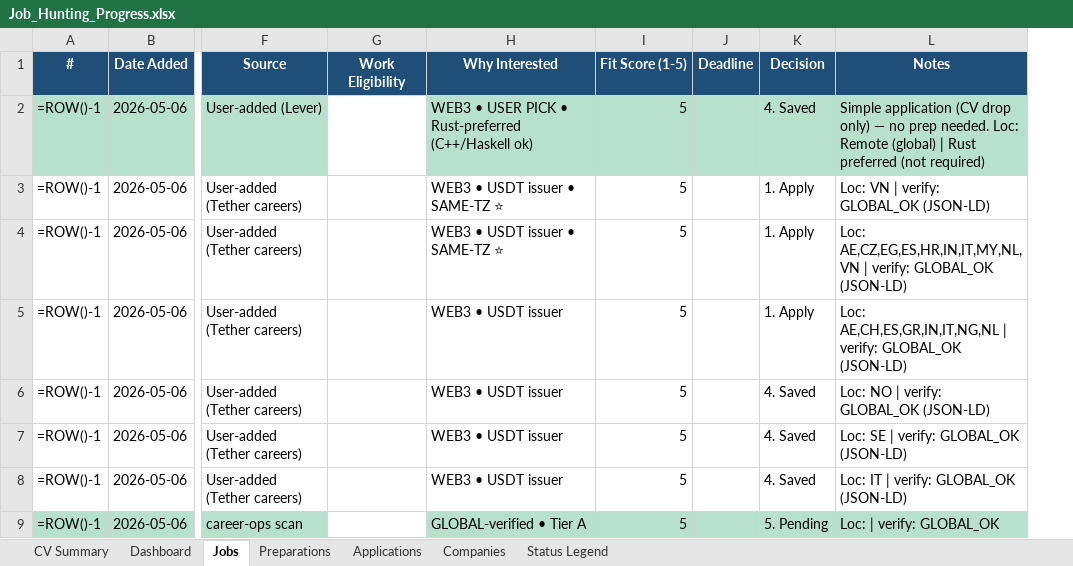
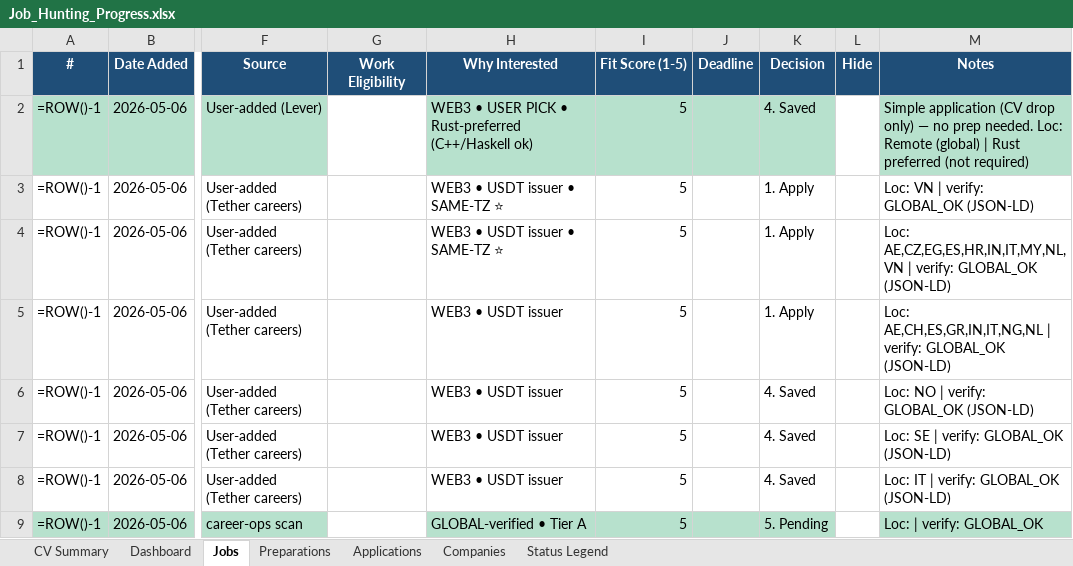
Before and after one commit to aliyanamu/career-ops, an Excel workbook: Job_Hunting_Progress.xlsx, sheet Jobs, drawn as a sheet; only a part is shown, gaps mark what is left out; values as stored, in another font and other column widths than the file's, no borders; formulas without a stored value are shown as written; conditional formats not drawn; the diff names each change by its address in the sheet, - before the commit and + after, or states it on an @@ line.

```diff
--- a/Job_Hunting_Progress.xlsx (sheet Jobs)
+++ b/Job_Hunting_Progress.xlsx (sheet Jobs)
+column L (Hide), empty
```
Also changed, not shown: 3 other files.
